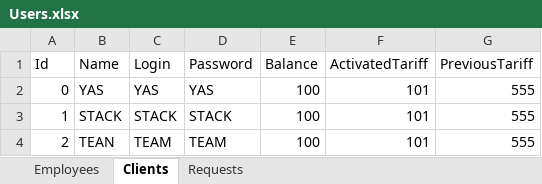
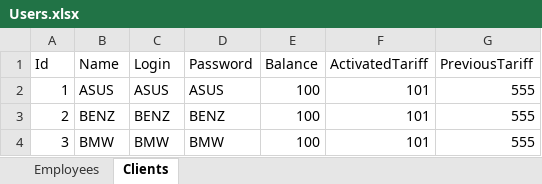
Before and after one commit to Futbolkagiks/MIN121Telecommunications, an Excel workbook: Users.xlsx, sheet Clients, drawn as a sheet; values as stored, in another font and other column widths than the file's, no borders; removed rows and columns are numbered as before the commit, all else as after; the diff names each change by its address in the sheet, - before the commit and + after, or states it on an @@ line.

```diff
--- a/Users.xlsx (sheet Clients)
+++ b/Users.xlsx (sheet Clients)
-sheet tab: Requests
-row 2: 0 | YAS | YAS | YAS | 100 | 101 | 555
-B2 (Name): STACK
+B2 (Name): ASUS
-C2 (Login): STACK
+C2 (Login): ASUS
-D2 (Password): STACK
+D2 (Password): ASUS
-B3 (Name): TEAN
+B3 (Name): BENZ
-C3 (Login): TEAM
+C3 (Login): BENZ
-D3 (Password): TEAM
+D3 (Password): BENZ
+row 4: 3 | BMW | BMW | BMW | 100 | 101 | 555
```
Also changed, not shown: sheet Employees, 7 other files.
